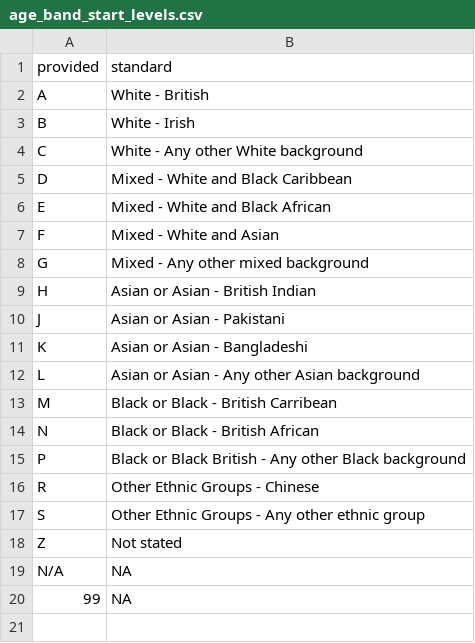
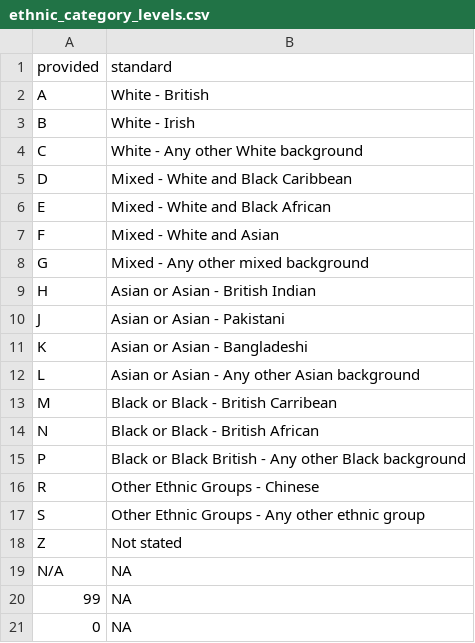
Before and after one commit to HorridTom/hospitalflow, a CSV file: lgt-config/ethnic_category_levels.csv (was lgt-config/age_band_start_levels.csv), drawn as a sheet; the diff names each change by its address in the sheet, - before the commit and + after, or states it on an @@ line.

Commit message:
updated example configuration and and data-standardise code

```diff
--- a/lgt-config/age_band_start_levels.csv
+++ b/lgt-config/ethnic_category_levels.csv
+row 21: 0 | NA
```
Also changed, not shown: 12 other files.
